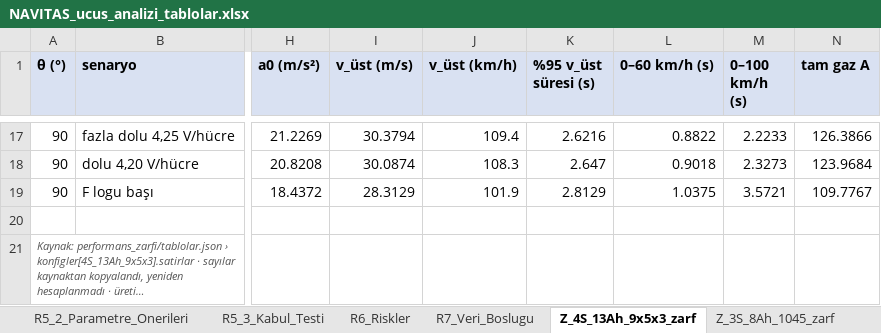
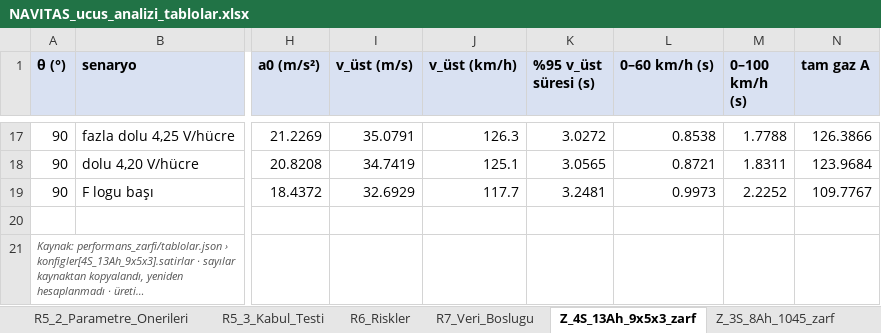
Before and after one commit to Emir-Gemici/NurTopu-18, an Excel workbook: results/ucus_analiz_20260915/TABLOLAR/NAVITAS_ucus_analizi_tablolar.xlsx, sheet Z_4S_13Ah_9x5x3_zarf, drawn as a sheet; only a part is shown, gaps mark what is left out; long unchanged cells end in …; values as stored, in another font and other column widths than the file's, no borders; the diff covers the shown part only; the diff names each change by its address in the sheet, - before the commit and + after, or states it on an @@ line.

```diff
--- a/results/ucus_analiz_20260915/TABLOLAR/NAVITAS_ucus_analizi_tablolar.xlsx (sheet Z_4S_13Ah_9x5x3_zarf)
+++ b/results/ucus_analiz_20260915/TABLOLAR/NAVITAS_ucus_analizi_tablolar.xlsx (sheet Z_4S_13Ah_9x5x3_zarf)
-I17 (v_üst (m/s)): 30.3794
+I17 (v_üst (m/s)): 35.0791
-J17 (v_üst (km/h)): 109.4
+J17 (v_üst (km/h)): 126.3
-K17 (%95 v_üst süresi (s)): 2.6216
+K17 (%95 v_üst süresi (s)): 3.0272
-L17 (0–60 km/h (s)): 0.8822
+L17 (0–60 km/h (s)): 0.8538
-M17 (0–100 km/h (s)): 2.2233
+M17 (0–100 km/h (s)): 1.7788
-I18 (v_üst (m/s)): 30.0874
+I18 (v_üst (m/s)): 34.7419
-J18 (v_üst (km/h)): 108.3
+J18 (v_üst (km/h)): 125.1
-K18 (%95 v_üst süresi (s)): 2.647
+K18 (%95 v_üst süresi (s)): 3.0565
-L18 (0–60 km/h (s)): 0.9018
+L18 (0–60 km/h (s)): 0.8721
-M18 (0–100 km/h (s)): 2.3273
+M18 (0–100 km/h (s)): 1.8311
-I19 (v_üst (m/s)): 28.3129
+I19 (v_üst (m/s)): 32.6929
-J19 (v_üst (km/h)): 101.9
+J19 (v_üst (km/h)): 117.7
-K19 (%95 v_üst süresi (s)): 2.8129
+K19 (%95 v_üst süresi (s)): 3.2481
-L19 (0–60 km/h (s)): 1.0375
+L19 (0–60 km/h (s)): 0.9973
-M19 (0–100 km/h (s)): 3.5721
+M19 (0–100 km/h (s)): 2.2252
```
Also changed, not shown: 83 edited cells and cell formats elsewhere in this sheet, sheet Z_3S_8Ah_1045_zarf, sheet Z_theta_max, sheet Z_Parametre_Kalibrasyon, sheet Z_Model_Uyarilari, 10 other files.
